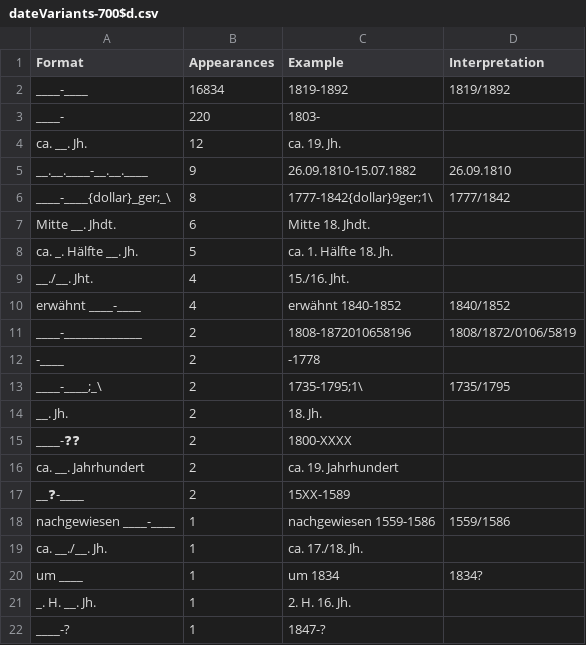
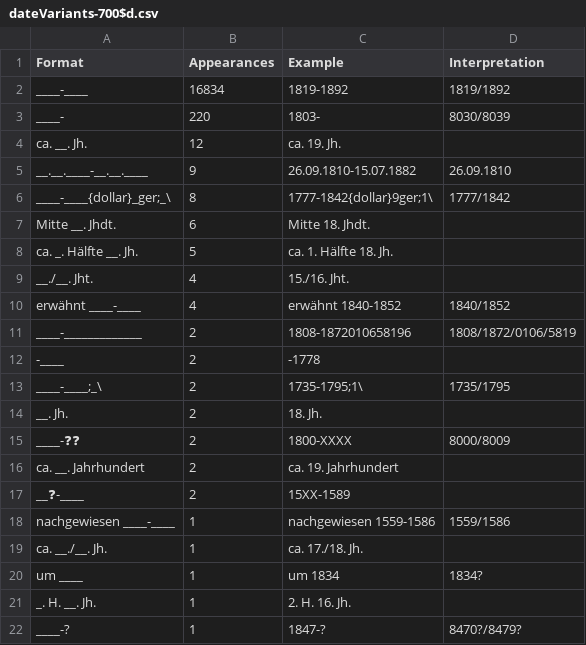
Before and after one commit to swiss-art-research-net/bso-data-pipeline, a CSV file: experiments/output/dateVariants-700$d.csv, drawn as a sheet.

```diff
--- a/experiments/output/dateVariants-700$d.csv
+++ b/experiments/output/dateVariants-700$d.csv
@@ -2,3 +2,3 @@ Format,Appearances,Example,Interpretation
 ____-____,16834,1819-1892,1819/1892
-____-,220,1803-,
+____-,220,1803-,8030/8039
 ca. __. Jh.,12,ca. 19. Jh.,
@@ -14,3 +14,3 @@ ____-____;_\,2,1735-1795;1\ ,1735/1795
 __. Jh.,2,18. Jh. ,
-____-❓❓,2,1800-XXXX,
+____-❓❓,2,1800-XXXX,8000/8009
 ca. __. Jahrhundert,2,ca. 19. Jahrhundert,
@@ -21,2 +21,2 @@ um ____,1,um 1834,1834?
 _. H. __. Jh.,1, 2. H. 16. Jh.,
-____-?,1,1847-?,
+____-?,1,1847-?,8470?/8479?
```
Also changed, not shown: experiments/output/dateVariants-100$d.csv, experiments/output/dateVariants-260$c.csv, 4 other files.
